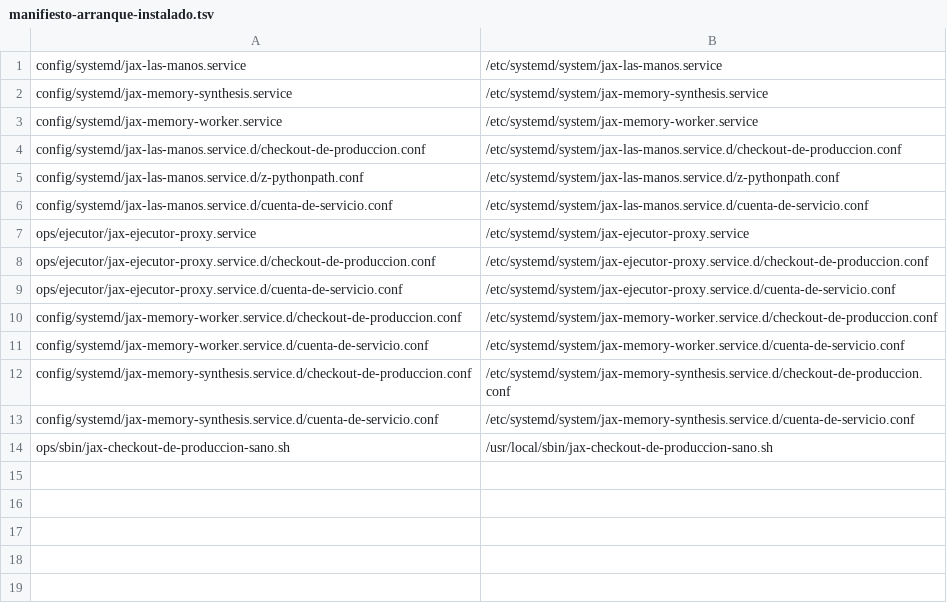
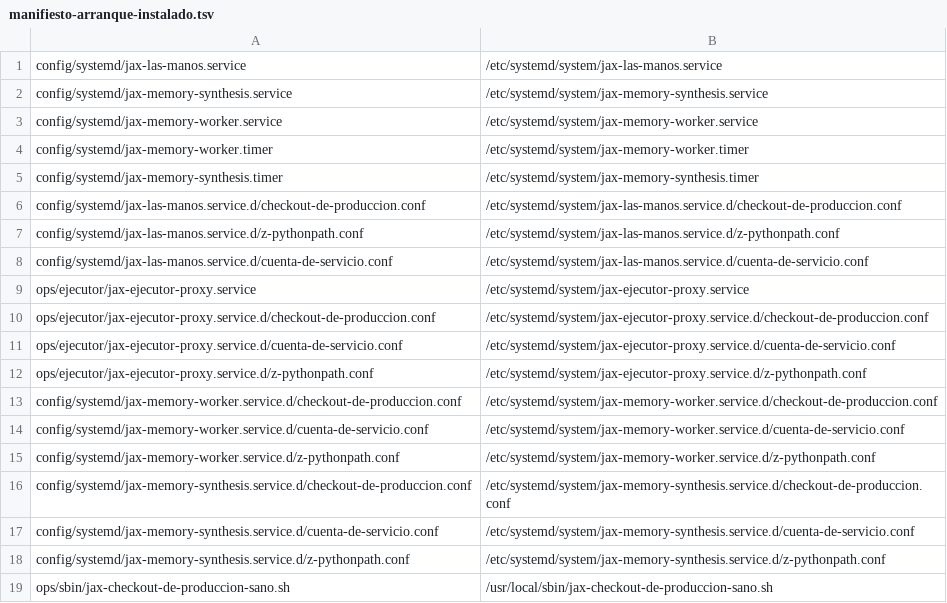
Before and after one commit to fjruizhn/Jax, a TSV file: ops/manifiesto-arranque-instalado.tsv, drawn as a sheet; the diff names each change by its address in the sheet, - before the commit and + after, or states it on an @@ line.

```diff
--- a/ops/manifiesto-arranque-instalado.tsv
+++ b/ops/manifiesto-arranque-instalado.tsv
+row 4: config/systemd/jax-memory-worker.timer | /etc/systemd/system/jax-memory-worker.timer
+row 5: config/systemd/jax-memory-synthesis.timer | /etc/systemd/system/jax-memory-synthesis.timer
+row 12: ops/ejecutor/jax-ejecutor-proxy.service.d/z-pythonpath.conf | /etc/systemd/system/jax-ejecutor-proxy.service.d/z-pythonpath.conf
+row 15: config/systemd/jax-memory-worker.service.d/z-pythonpath.conf | /etc/systemd/system/jax-memory-worker.service.d/z-pythonpath.conf
+row 18: config/systemd/jax-memory-synthesis.service.d/z-pythonpath.conf | /etc/systemd/system/jax-memory-synthesis.service.d/z-pythonpath.conf
```
Also changed, not shown: 16 other files.
